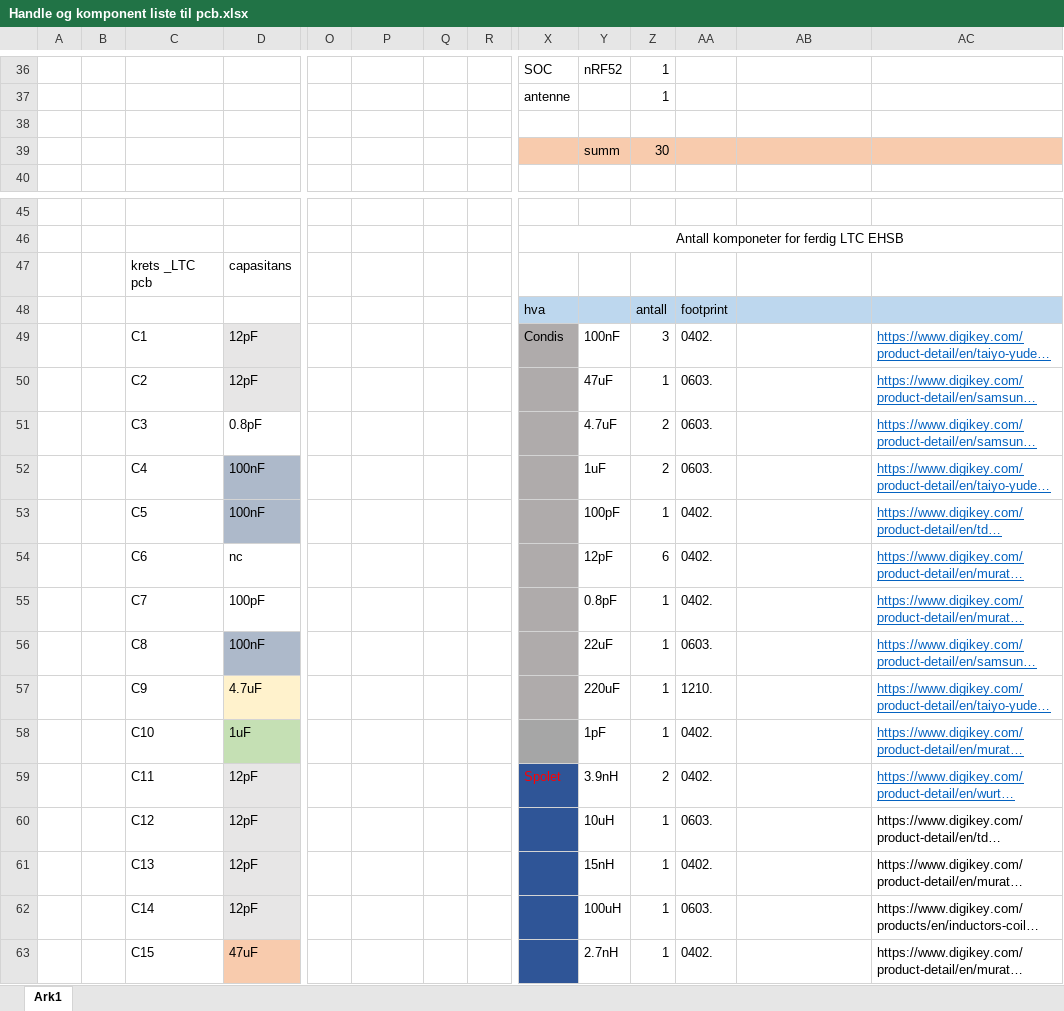
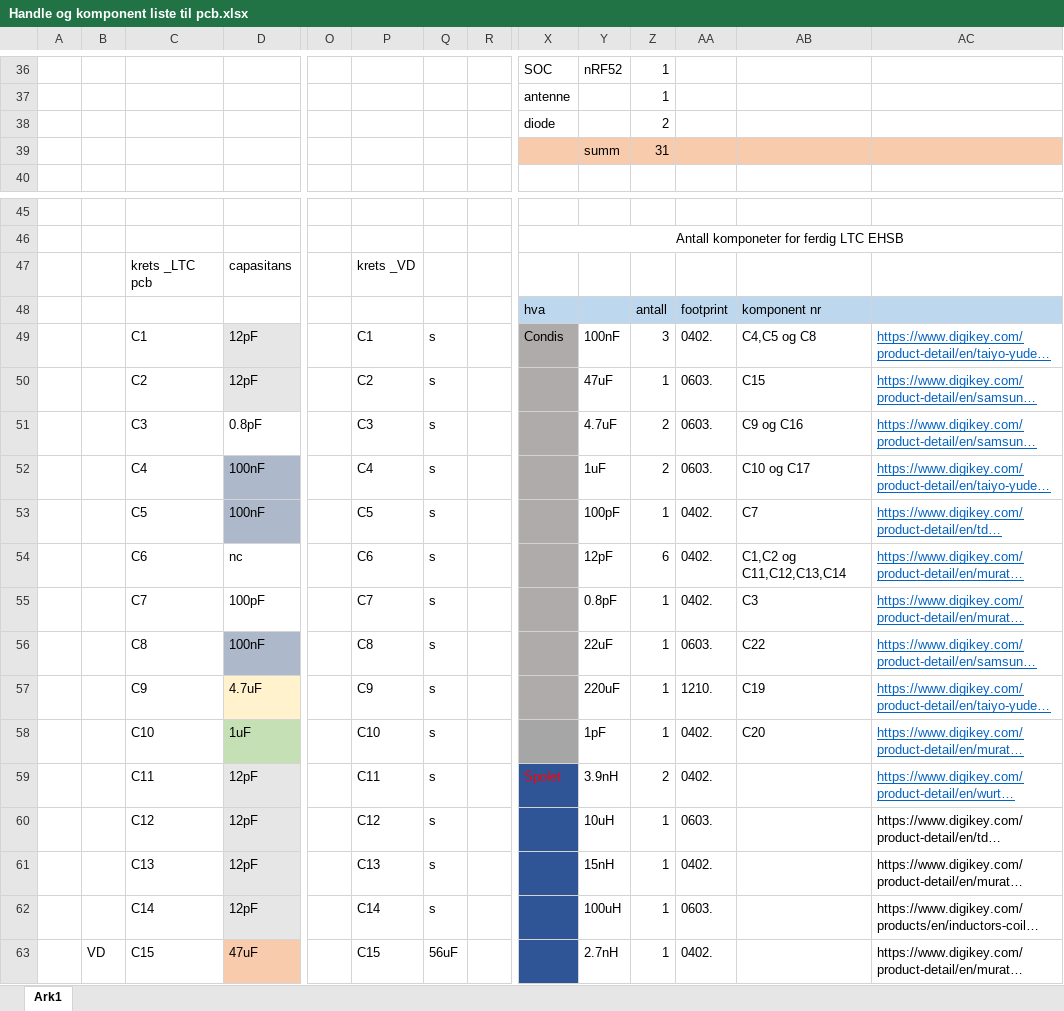
Before and after one commit to simenrostad/Bachelor-Nordic_Semi, an Excel workbook: Hardware/Altium/Handle og komponent liste til pcb.xlsx, sheet Ark1, drawn as a sheet; only a part is shown, gaps mark what is left out; long unchanged cells end in …; values as stored, in another font and other column widths than the file's, no borders; rows hold the shown columns only; the diff covers the shown part only; the diff names each change by its address in the sheet, - before the commit and + after, or states it on an @@ line.

```diff
--- a/Hardware/Altium/Handle og komponent liste til pcb.xlsx (sheet Ark1)
+++ b/Hardware/Altium/Handle og komponent liste til pcb.xlsx (sheet Ark1)
-row 38: (empty)
+row 38:  |  |  |  |  |  |  |  | diode |  | 2
-Z39: 30
+Z39: 31
-P47: (empty)
+P47: krets _VD
-AB48: (empty)
+AB48: komponent nr
-P49: (empty)
+P49: C1
-Q49:Q62: (empty)
+Q49:Q62: s
-AB49: (empty)
+AB49: C4,C5 og C8
-P50: (empty)
+P50: C2
-AB50: (empty)
+AB50: C15
-P51: (empty)
+P51: C3
-AB51: (empty)
+AB51: C9 og C16
-P52: (empty)
+P52: C4
-AB52: (empty)
+AB52: C10 og C17
-P53: (empty)
+P53: C5
-AB53: (empty)
+AB53: C7
-P54: (empty)
+P54: C6
-AB54: (empty)
+AB54: C1,C2 og C11,C12,C13,C14
-P55: (empty)
+P55: C7
-AB55: (empty)
+AB55: C3
-P56: (empty)
+P56: C8
-AB56: (empty)
+AB56: C22
-P57: (empty)
+P57: C9
-AB57: (empty)
+AB57: C19
-P58: (empty)
+P58: C10
-AB58: (empty)
+AB58: C20
-P59: (empty)
+P59: C11
-P60: (empty)
+P60: C12
-P61: (empty)
+P61: C13
-P62: (empty)
+P62: C14
-B63: (empty)
+B63: VD
-P63: (empty)
+P63: C15
-Q63: (empty)
+Q63: 56uF
```
Also changed, not shown: 5 added rows, 5 removed rows and 42 edited cells elsewhere in this sheet, 12 other files.
